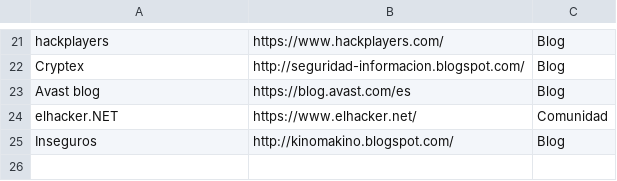
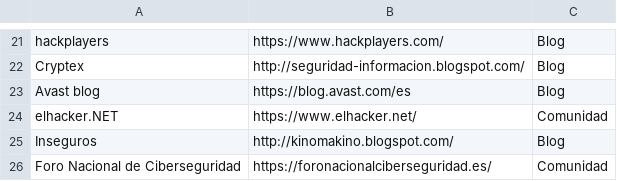
Before and after one commit to Eclectikus/buscosint, a CSV file: data/buscosintHISP.csv, drawn as a sheet; only a part is shown, gaps mark what is left out; the diff names each change by its address in the sheet, - before the commit and + after, or states it on an @@ line.

Commit message:
Update buscosintHISP.csv

```diff
--- a/data/buscosintHISP.csv
+++ b/data/buscosintHISP.csv
+row 26: Foro Nacional de Ciberseguridad | https://foronacionalciberseguridad.es/ | Comunidad
```
